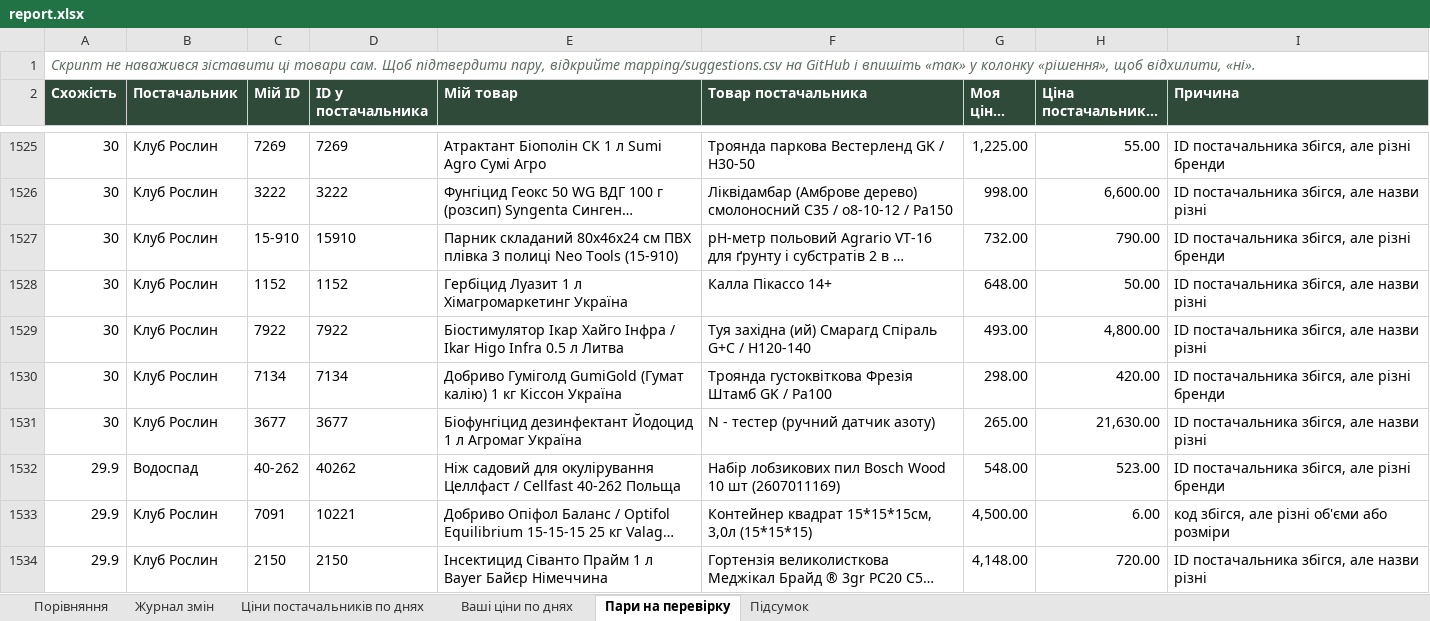
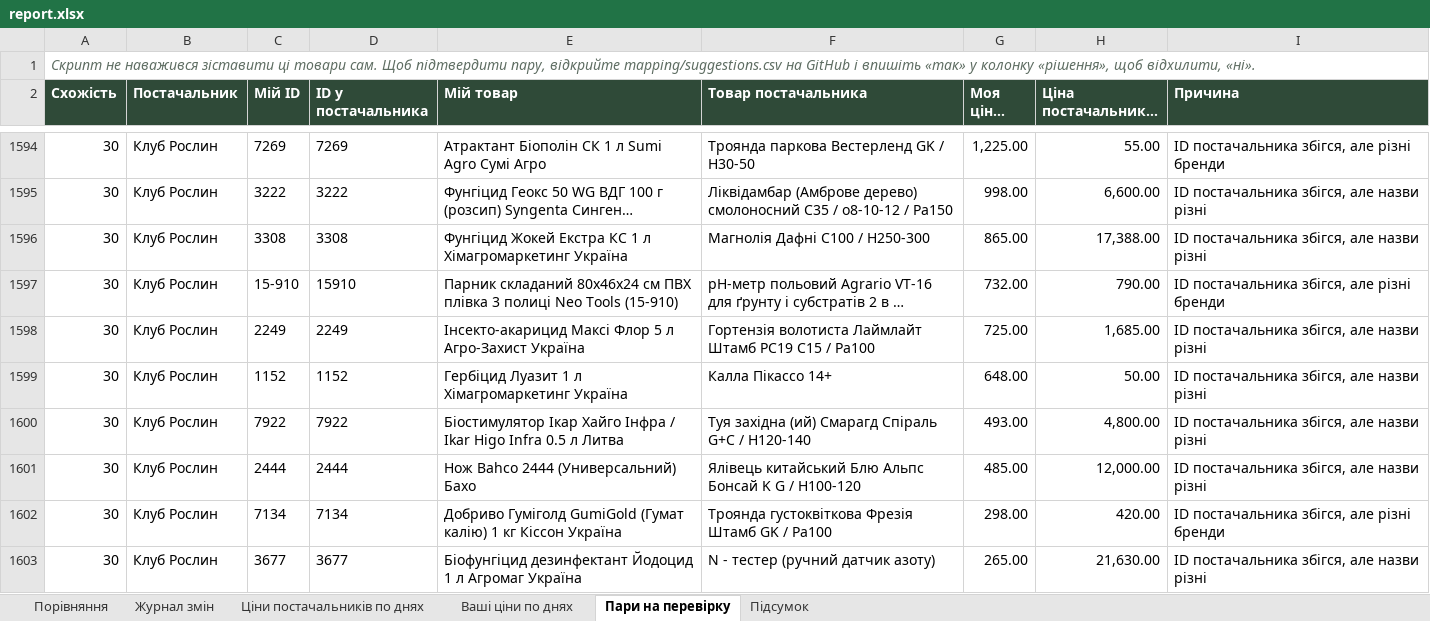
Before and after one commit to Knyaz-vn/price-watch, an Excel workbook: report.xlsx, sheet Пари на перевірку, drawn as a sheet; only a part is shown, gaps mark what is left out; the shorter side is filled out with more unchanged rows; long unchanged cells end in …; values as stored, in another font and other column widths than the file's, no borders; the diff covers the shown part only; the diff names each change by its address in the sheet, - before the commit and + after, or states it on an @@ line.

```diff
--- a/report.xlsx (sheet Пари на перевірку)
+++ b/report.xlsx (sheet Пари на перевірку)
+row 1596: 30 | Клуб Рослин | 3308 | 3308 | Фунгіцид Жокей Екстра КС 1 л Хімагромаркетинг Україна | Магнолія Дафні C100 / H250-300 | 865.00 | 17,388.00 | ID постачальника збігся, але назви різні
+row 1598: 30 | Клуб Рослин | 2249 | 2249 | Інсекто-акарицид Максі Флор 5 л Агро-Захист Україна | Гортензія волотиста Лаймлайт Штамб PC19 C15 / Pa100 | 725.00 | 1,685.00 | ID постачальника збігся, але назви різні
+row 1601: 30 | Клуб Рослин | 2444 | 2444 | Нож Bahco 2444 (Универсальний) Бахо | Ялівець китайський Блю Альпс Бонсай K G / H100-120 | 485.00 | 12,000.00 | ID постачальника збігся, але назви різні
```
Also changed, not shown: 147 added rows, 9 removed rows and 67 edited cells elsewhere in this sheet, sheet Підсумок, 5 other files.
